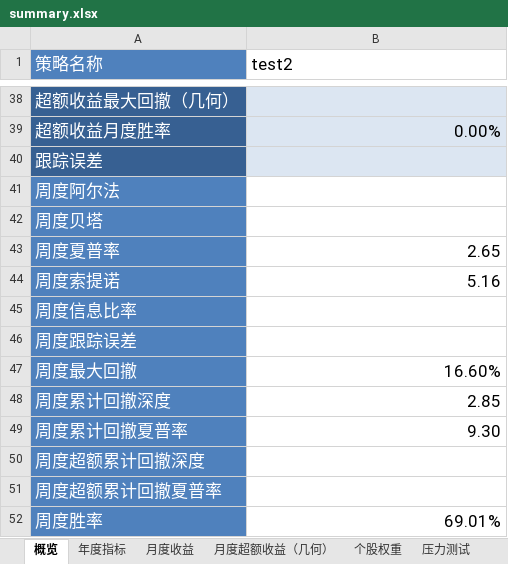
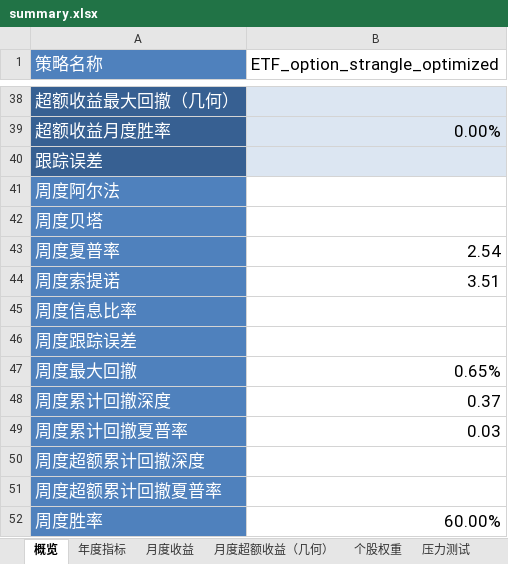
Before and after one commit to xiao-113/RQSDK_Option, an Excel workbook: sample_strategy/report/summary.xlsx, sheet 概览, drawn as a sheet; only a part is shown, gaps mark what is left out; values as stored, in another font and other column widths than the file's, no borders; charts and pictures not drawn; the diff covers the shown part only; the diff names each change by its address in the sheet, - before the commit and + after, or states it on an @@ line.

Commit message:
add ETF_option strategy

```diff
--- a/sample_strategy/report/summary.xlsx (sheet 概览)
+++ b/sample_strategy/report/summary.xlsx (sheet 概览)
-B1: test2
+B1: ETF_option_strangle_optimized
-B43 (ETF_option_strangle_optimized): 2.65
+B43 (ETF_option_strangle_optimized): 2.54
-B44 (ETF_option_strangle_optimized): 5.16
+B44 (ETF_option_strangle_optimized): 3.51
-B47 (ETF_option_strangle_optimized): 16.60%
+B47 (ETF_option_strangle_optimized): 0.65%
-B48 (ETF_option_strangle_optimized): 2.85
+B48 (ETF_option_strangle_optimized): 0.37
-B49 (ETF_option_strangle_optimized): 9.30
+B49 (ETF_option_strangle_optimized): 0.03
-B52 (ETF_option_strangle_optimized): 69.01%
+B52 (ETF_option_strangle_optimized): 60.00%
```
Also changed, not shown: 20 edited cells elsewhere in this sheet, sheet 个股权重, sheet 月度收益, sheet 年度指标, sheet 压力测试, 28 other files.
